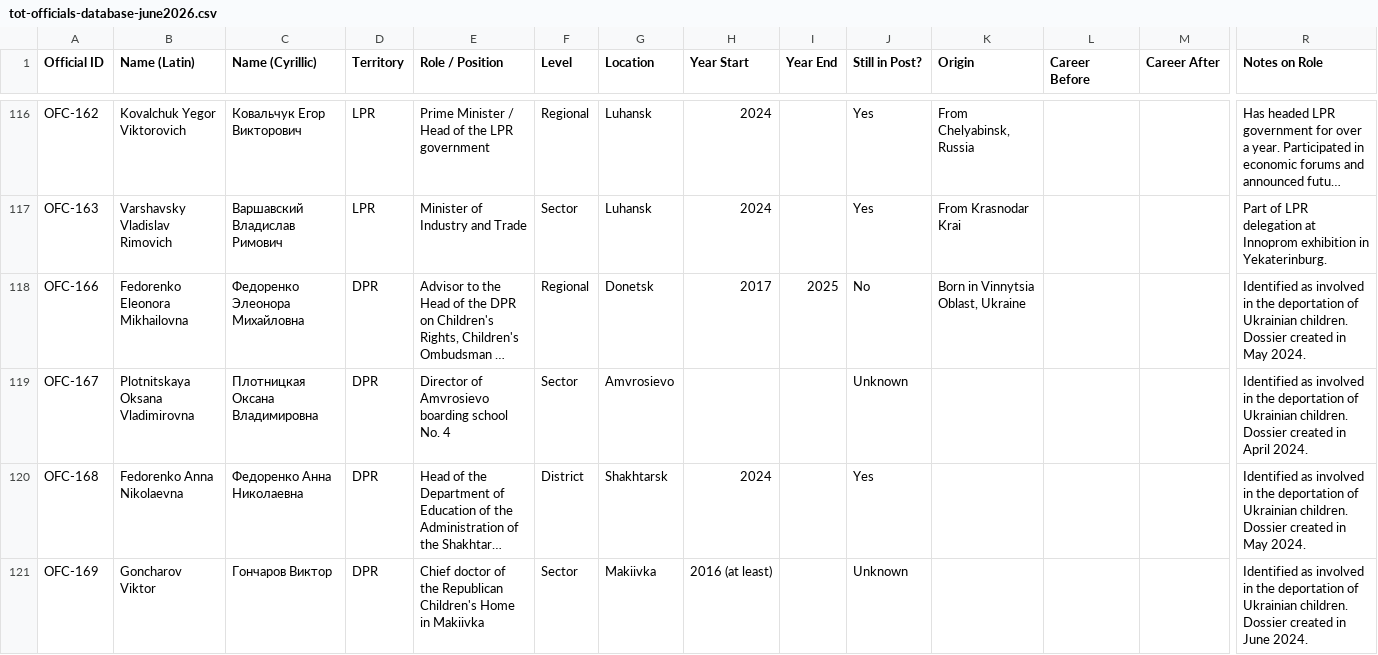
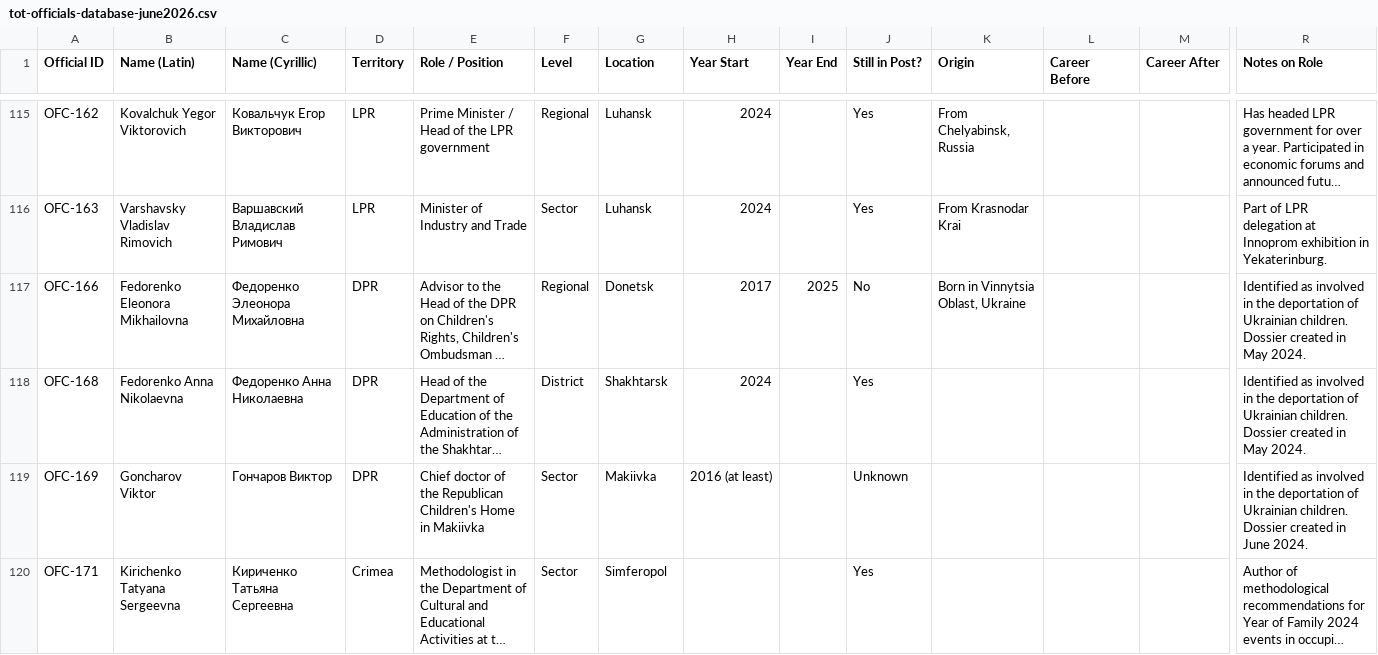
Before and after one commit to TOTINSIGHTS/tot-insights, a CSV file: assets/downloads/tot-officials-database-june2026.csv, drawn as a sheet; only a part is shown, gaps mark what is left out; the shorter side is filled out with more unchanged rows; long unchanged cells end in …; rows hold the shown columns only; the diff covers the shown part only; the diff names each change by its address in the sheet, - before the commit and + after, or states it on an @@ line.

```diff
--- a/assets/downloads/tot-officials-database-june2026.csv
+++ b/assets/downloads/tot-officials-database-june2026.csv
-row 119: OFC-167 | Plotnitskaya Oksana Vladimirovna | Плотницкая Оксана Владимировна | DPR | Director of Amvrosievo boarding school No. 4 | Sector | Amvrosievo |  |  | Unknown |  |  |  | Identified as involved in the deportation of Ukrainian children. Dossier created in April 2024.
```
Also changed, not shown: 2 removed rows elsewhere in this file, 1 other file.
